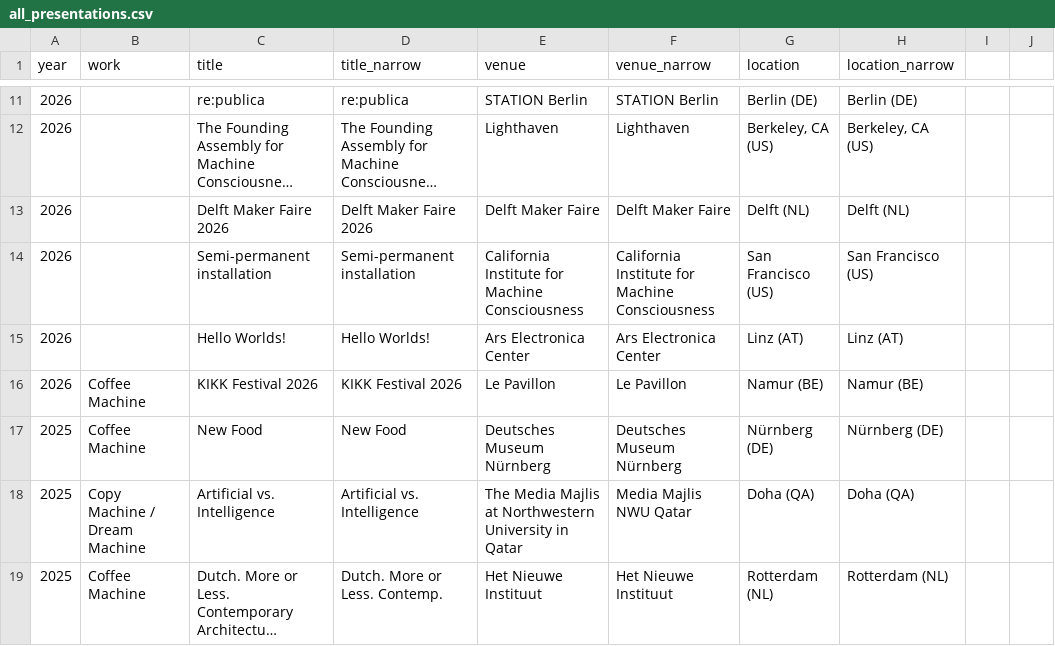
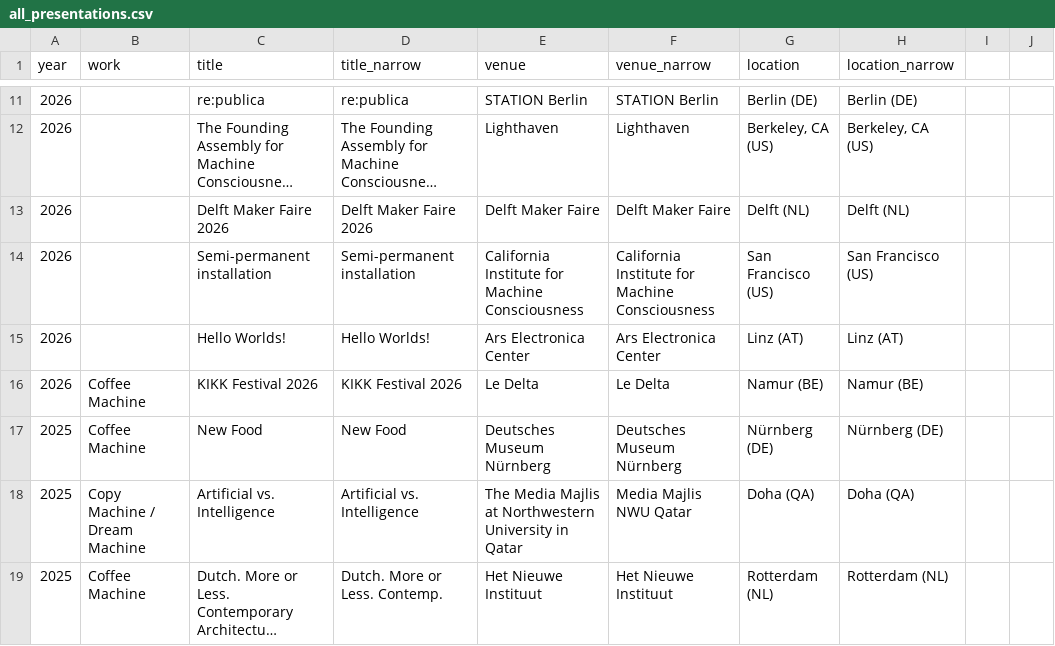
Before and after one commit to janzuiderveld/janzuiderveld.github.io, a CSV file: all_presentations.csv, drawn as a sheet; only a part is shown, gaps mark what is left out; long unchanged cells end in ….

```diff
--- a/all_presentations.csv
+++ b/all_presentations.csv
@@ -15,3 +15,3 @@ year,work,title,title_narrow,venue,venue_narrow,location,location_narrow
 2026,,Hello Worlds!,Hello Worlds!,Ars Electronica Center,Ars Electronica Center,Linz (AT),Linz (AT)
-2026,Coffee Machine,KIKK Festival 2026,KIKK Festival 2026,Le Pavillon,Le Pavillon,Namur (BE),Namur (BE)
+2026,Coffee Machine,KIKK Festival 2026,KIKK Festival 2026,Le Delta,Le Delta,Namur (BE),Namur (BE)
 2025,Coffee Machine,New Food,New Food,Deutsches Museum Nürnberg,Deutsches Museum Nürnberg,Nürnberg (DE),Nürnberg (DE)
```
Also changed, not shown: typescript_exp/public/all_presentations.csv, typescript_exp/public/upcoming_exhibitions.csv, 5 other files.
